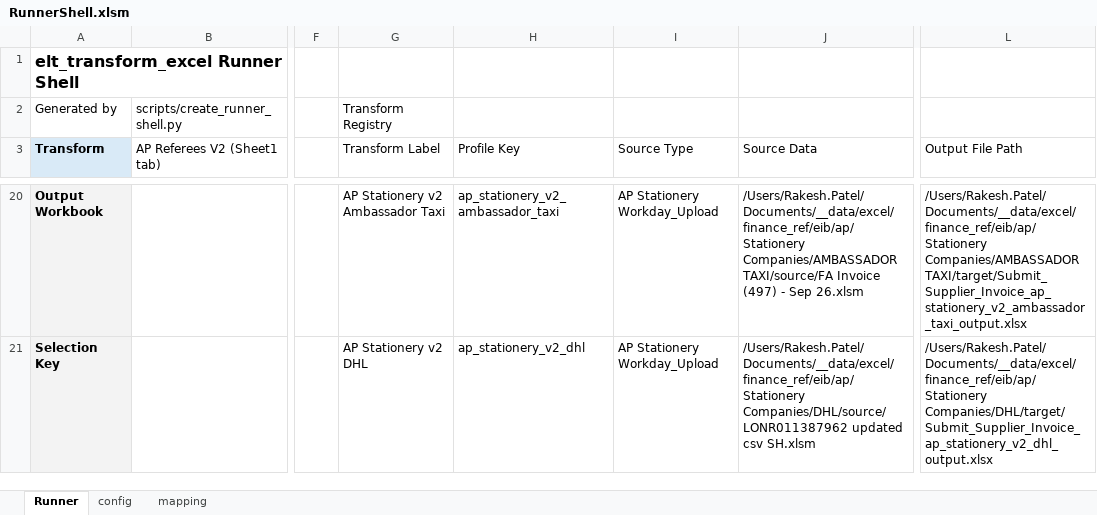
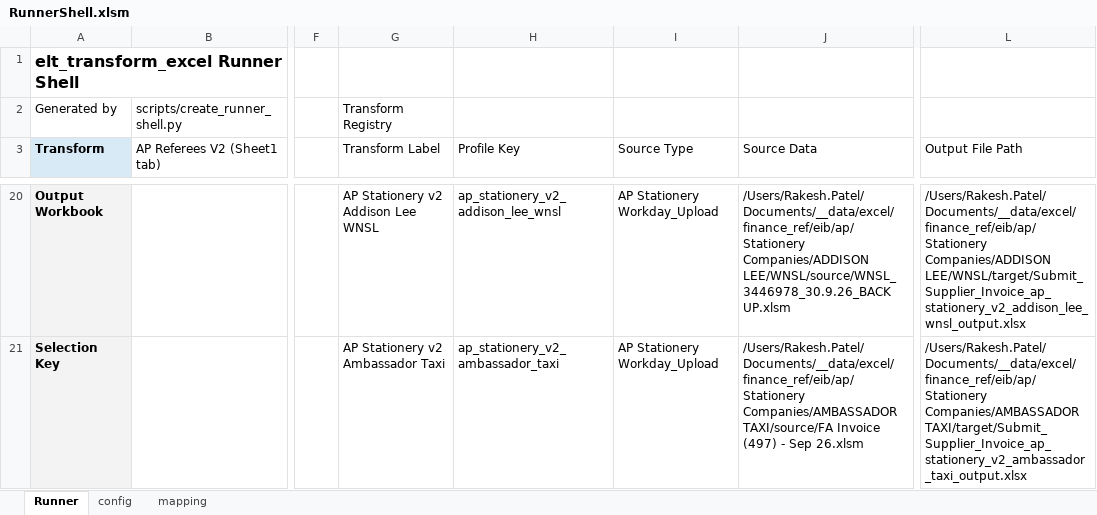
Before and after one commit to rpatel-fa/fa_workday_etl, an Excel workbook: implementations/elt_transform_excel/runner_shell/RunnerShell.xlsm, sheet Runner, drawn as a sheet; only a part is shown, gaps mark what is left out; values as stored, in another font and other column widths than the file's, no borders; the diff covers the shown part only; the diff names each change by its address in the sheet, - before the commit and + after, or states it on an @@ line.

```diff
--- a/implementations/elt_transform_excel/runner_shell/RunnerShell.xlsm (sheet Runner)
+++ b/implementations/elt_transform_excel/runner_shell/RunnerShell.xlsm (sheet Runner)
-G20 (Transform Label): AP Stationery v2 Ambassador Taxi
+G20 (Transform Label): AP Stationery v2 Addison Lee WNSL
-H20 (Profile Key): ap_stationery_v2_ambassador_taxi
+H20 (Profile Key): ap_stationery_v2_addison_lee_wnsl
-J20 (Source Data): /Users/Rakesh.Patel/Documents/__data/excel/finance_ref/eib/ap/Stationery Companies/AMBASSADOR TAXI/source/FA Invoice (497) - Sep 26.xlsm
+J20 (Source Data): /Users/Rakesh.Patel/Documents/__data/excel/finance_ref/eib/ap/Stationery Companies/ADDISON LEE/WNSL/source/WNSL_3446978_30.9.26_BACK UP.xlsm
-L20 (Output File Path): /Users/Rakesh.Patel/Documents/__data/excel/finance_ref/eib/ap/Stationery Companies/AMBASSADOR TAXI/target/Submit_Supplier_Invoice_ap_stationery_v2_ambassador_taxi_output.xlsx
+L20 (Output File Path): /Users/Rakesh.Patel/Documents/__data/excel/finance_ref/eib/ap/Stationery Companies/ADDISON LEE/WNSL/target/Submit_Supplier_Invoice_ap_stationery_v2_addison_lee_wnsl_output.xlsx
-G21 (Transform Label): AP Stationery v2 DHL
+G21 (Transform Label): AP Stationery v2 Ambassador Taxi
-H21 (Profile Key): ap_stationery_v2_dhl
+H21 (Profile Key): ap_stationery_v2_ambassador_taxi
-J21 (Source Data): /Users/Rakesh.Patel/Documents/__data/excel/finance_ref/eib/ap/Stationery Companies/DHL/source/LONR011387962 updated csv SH.xlsm
+J21 (Source Data): /Users/Rakesh.Patel/Documents/__data/excel/finance_ref/eib/ap/Stationery Companies/AMBASSADOR TAXI/source/FA Invoice (497) - Sep 26.xlsm
-L21 (Output File Path): /Users/Rakesh.Patel/Documents/__data/excel/finance_ref/eib/ap/Stationery Companies/DHL/target/Submit_Supplier_Invoice_ap_stationery_v2_dhl_output.xlsx
+L21 (Output File Path): /Users/Rakesh.Patel/Documents/__data/excel/finance_ref/eib/ap/Stationery Companies/AMBASSADOR TAXI/target/Submit_Supplier_Invoice_ap_stationery_v2_ambassador_taxi_output.xlsx
```
Also changed, not shown: 1 added row and 63 edited cells elsewhere in this sheet, sheet config, 5 other files.
